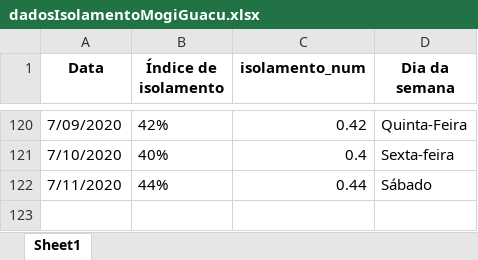
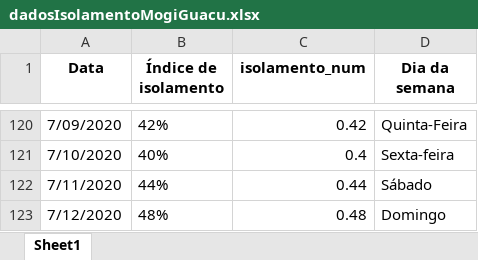
Before and after one commit to Zamariolo/MogiOpenData, an Excel workbook: Dados/dadosIsolamentoMogiGuacu.xlsx, sheet Sheet1, drawn as a sheet; only a part is shown, gaps mark what is left out; values as stored, in another font and other column widths than the file's, no borders; the diff names each change by its address in the sheet, - before the commit and + after, or states it on an @@ line.

```diff
--- a/Dados/dadosIsolamentoMogiGuacu.xlsx (sheet Sheet1)
+++ b/Dados/dadosIsolamentoMogiGuacu.xlsx (sheet Sheet1)
+row 123: 7/12/2020 | 48% | 0.48 | Domingo
```
Also changed, not shown: Dados/dadosCasosCOVIDMogiGuacu.xlsx, 8 other files.
